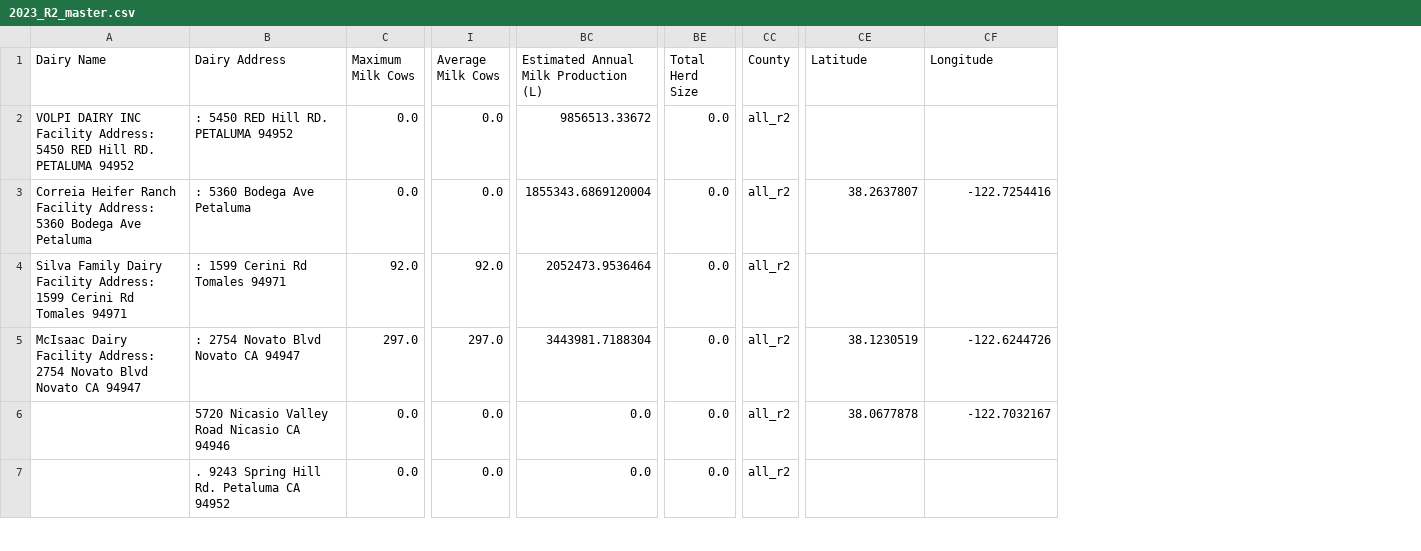
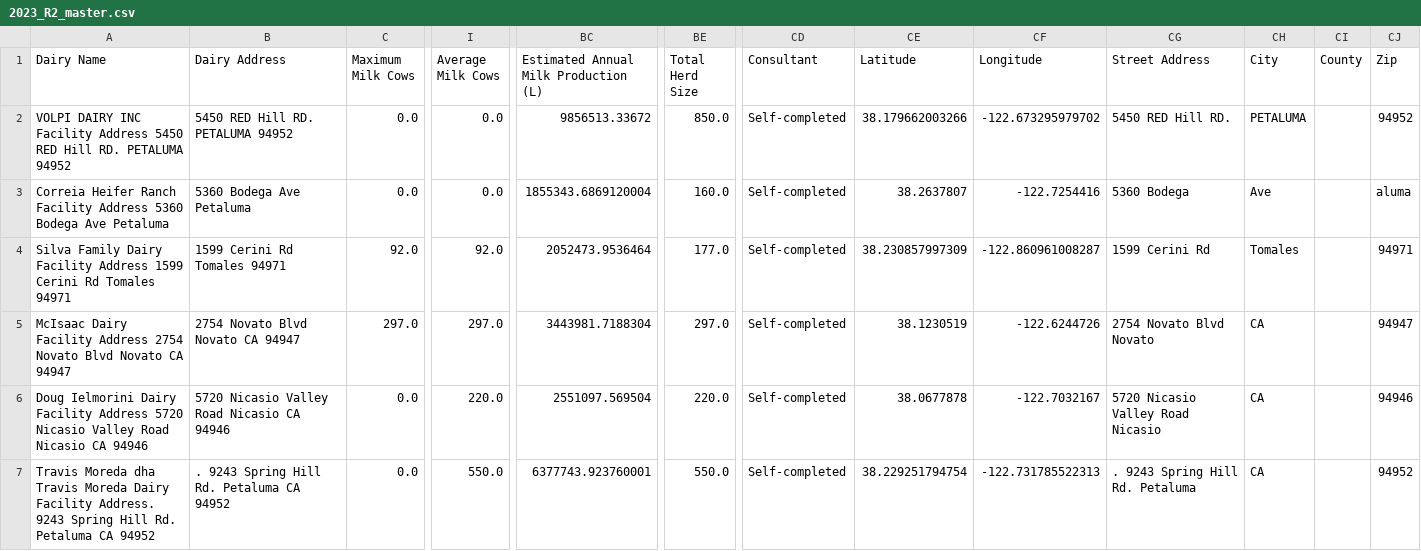
Before and after one commit to dalyw/ca-cafo-compliance, a CSV file: outputs/consolidated/2023_R2_master.csv, drawn as a sheet; only a part is shown, gaps mark what is left out; removed rows and columns are numbered as before the commit, all else as after; the diff covers the shown part only; the diff names each change by its address in the sheet, - before the commit and + after, or states it on an @@ line.

```diff
--- a/outputs/consolidated/2023_R2_master.csv
+++ b/outputs/consolidated/2023_R2_master.csv
-column CC (County), rows 2-7: all all_r2
+column CD (Consultant), rows 2-7: all Self-completed
+column CG (Street Address), rows 2-7: 5450 RED Hill RD. | 5360 Bodega | 1599 Cerini Rd | 2754 Novato Blvd Novato | 5720 Nicasio Valley Road Nicasio | . 9243 Spring Hill Rd. Petaluma
+column CH (City), rows 2-7: PETALUMA | Ave | Tomales | CA | CA | CA
+column CI (County), empty
+column CJ (Zip), rows 2-7: 94952 | aluma | 94971 | 94947 | 94946 | 94952
-A2 (Dairy Name): …INC Facility Address: 5450 RED…
+A2 (Dairy Name): …INC Facility Address 5450 RED…
-B2 (Dairy Address): : 5450 RED Hill RD. PETALUMA 94952
+B2 (Dairy Address): 5450 RED Hill RD. PETALUMA 94952
-BE2 (Total Herd Size): 0.0
+BE2 (Total Herd Size): 850.0
-CE2 (Latitude): (empty)
+CE2 (Latitude): 38.179662003266
-CF2 (Longitude): (empty)
+CF2 (Longitude): -122.673295979702
-A3 (Dairy Name): …Ranch Facility Address: 5360 Bodega…
+A3 (Dairy Name): …Ranch Facility Address 5360 Bodega…
-B3 (Dairy Address): : 5360 Bodega Ave Petaluma
+B3 (Dairy Address): 5360 Bodega Ave Petaluma
-BE3 (Total Herd Size): 0.0
+BE3 (Total Herd Size): 160.0
-A4 (Dairy Name): …Dairy Facility Address: 1599 Cerini…
+A4 (Dairy Name): …Dairy Facility Address 1599 Cerini…
-B4 (Dairy Address): : 1599 Cerini Rd Tomales 94971
+B4 (Dairy Address): 1599 Cerini Rd Tomales 94971
-BE4 (Total Herd Size): 0.0
+BE4 (Total Herd Size): 177.0
-CE4 (Latitude): (empty)
+CE4 (Latitude): 38.230857997309
-CF4 (Longitude): (empty)
+CF4 (Longitude): -122.860961008287
-A5 (Dairy Name): …Dairy Facility Address: 2754 Novato…
+A5 (Dairy Name): …Dairy Facility Address 2754 Novato…
-B5 (Dairy Address): : 2754 Novato Blvd Novato CA 94947
+B5 (Dairy Address): 2754 Novato Blvd Novato CA 94947
-BE5 (Total Herd Size): 0.0
+BE5 (Total Herd Size): 297.0
-A6 (Dairy Name): (empty)
+A6 (Dairy Name): Doug Ielmorini Dairy Facility Address 5720 Nicasio Valley Road Nicasio CA 94946
-I6 (Average Milk Cows): 0.0
+I6 (Average Milk Cows): 220.0
-BC6: 0.0
+BC6: 2551097.569504
-BE6 (Total Herd Size): 0.0
+BE6 (Total Herd Size): 220.0
-A7 (Dairy Name): (empty)
+A7 (Dairy Name): Travis Moreda dha Travis Moreda Dairy Facility Address. 9243 Spring Hill Rd. Petaluma CA 94952
-I7 (Average Milk Cows): 0.0
+I7 (Average Milk Cows): 550.0
-BC7: 0.0
+BC7: 6377743.923760001
-BE7 (Total Herd Size): 0.0
+BE7 (Total Herd Size): 550.0
-CE7 (Latitude): (empty)
+CE7 (Latitude): 38.229251794754
-CF7 (Longitude): (empty)
+CF7 (Longitude): -122.731785522313
```
Also changed, not shown: 73 edited cells elsewhere in this file, outputs/2023/R5/fresno_madera/general_order/Fresno_madera_2023_general_order.csv, outputs/2023/R5/kings/general_order/Kings_2023_general_order.csv, 24 other files.
